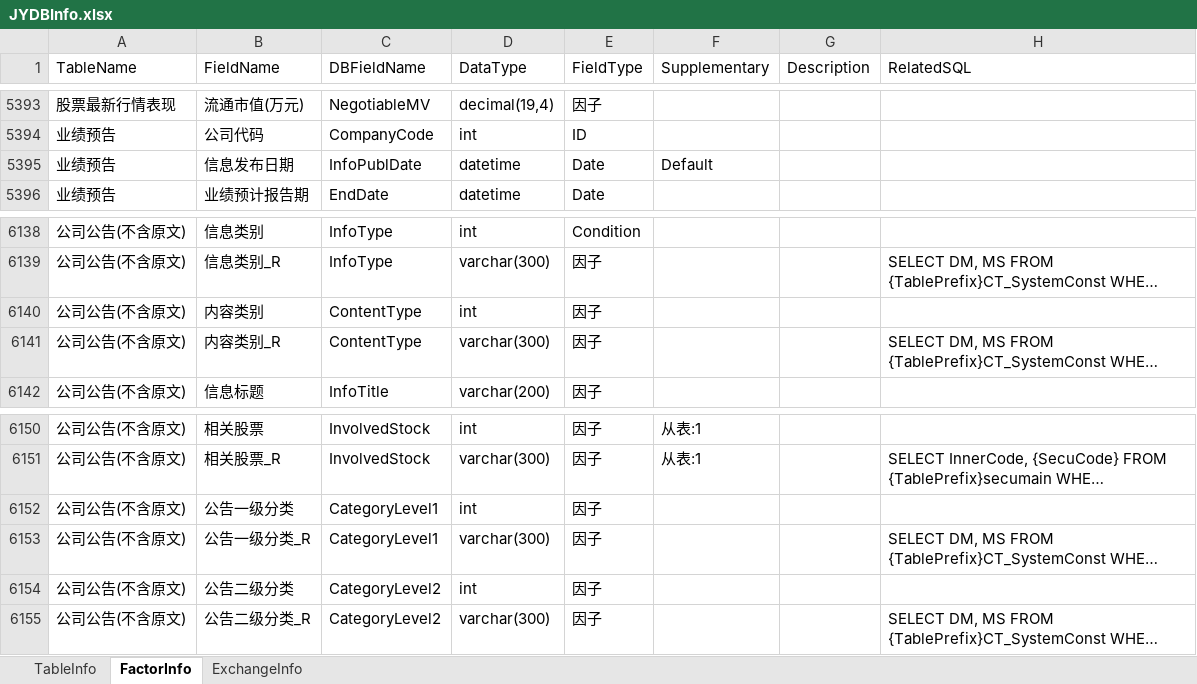
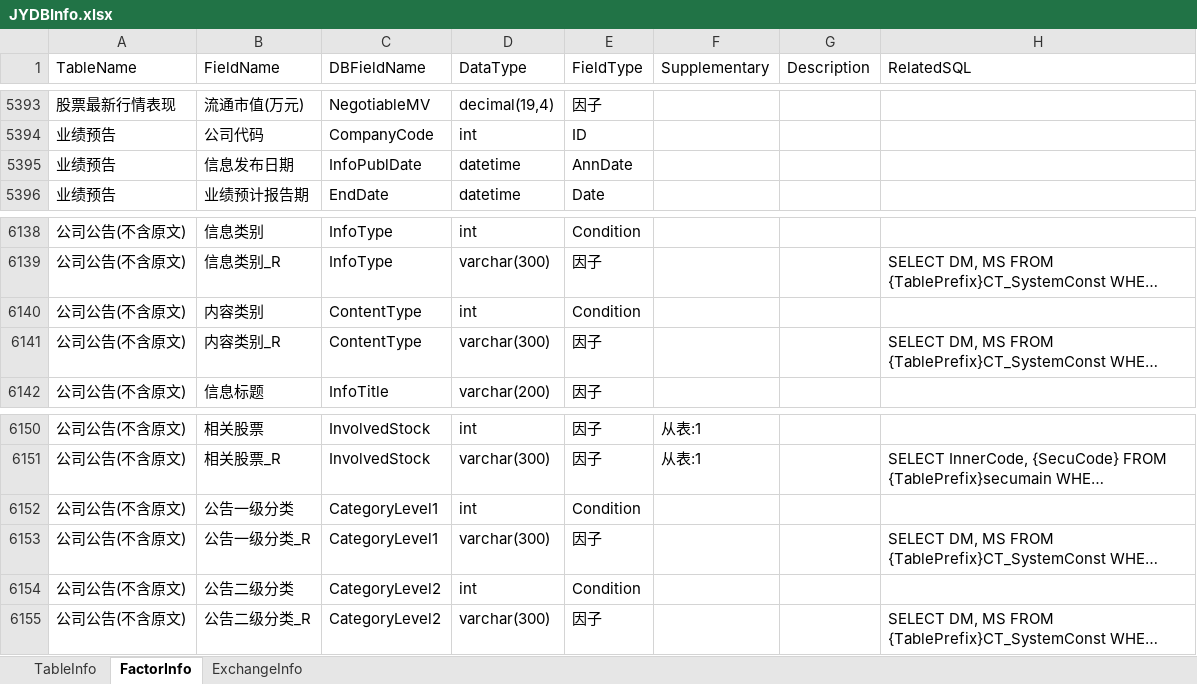
Before and after one commit to Scorpi000/QuantStudio, an Excel workbook: QuantStudio/Resource/JYDBInfo.xlsx, sheet FactorInfo, drawn as a sheet; only a part is shown, gaps mark what is left out; long unchanged cells end in …; values as stored, in another font and other column widths than the file's, no borders; the diff names each change by its address in the sheet, - before the commit and + after, or states it on an @@ line.

```diff
--- a/QuantStudio/Resource/JYDBInfo.xlsx (sheet FactorInfo)
+++ b/QuantStudio/Resource/JYDBInfo.xlsx (sheet FactorInfo)
-E5395 (FieldType): Date
+E5395 (FieldType): AnnDate
-F5395 (Supplementary): Default
+F5395 (Supplementary): (empty)
-E6140 (FieldType): 因子
+E6140 (FieldType): Condition
-E6152 (FieldType): 因子
+E6152 (FieldType): Condition
-E6154 (FieldType): 因子
+E6154 (FieldType): Condition
```
Also changed, not shown: 1 other file.
